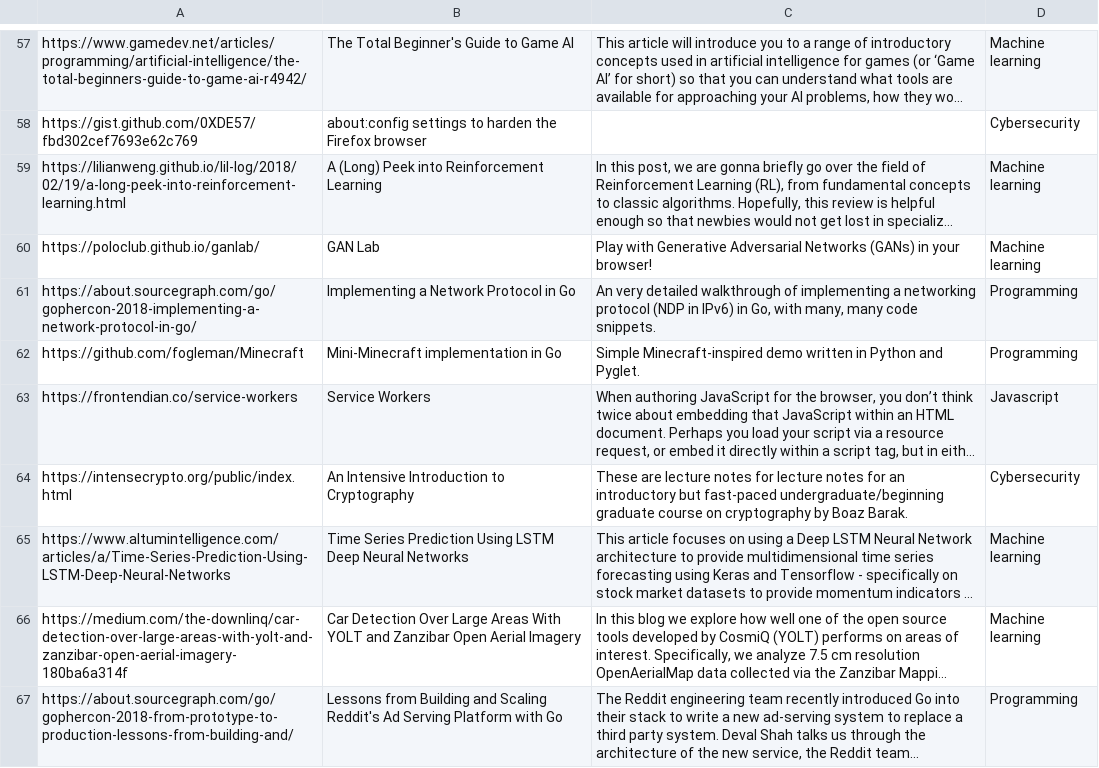
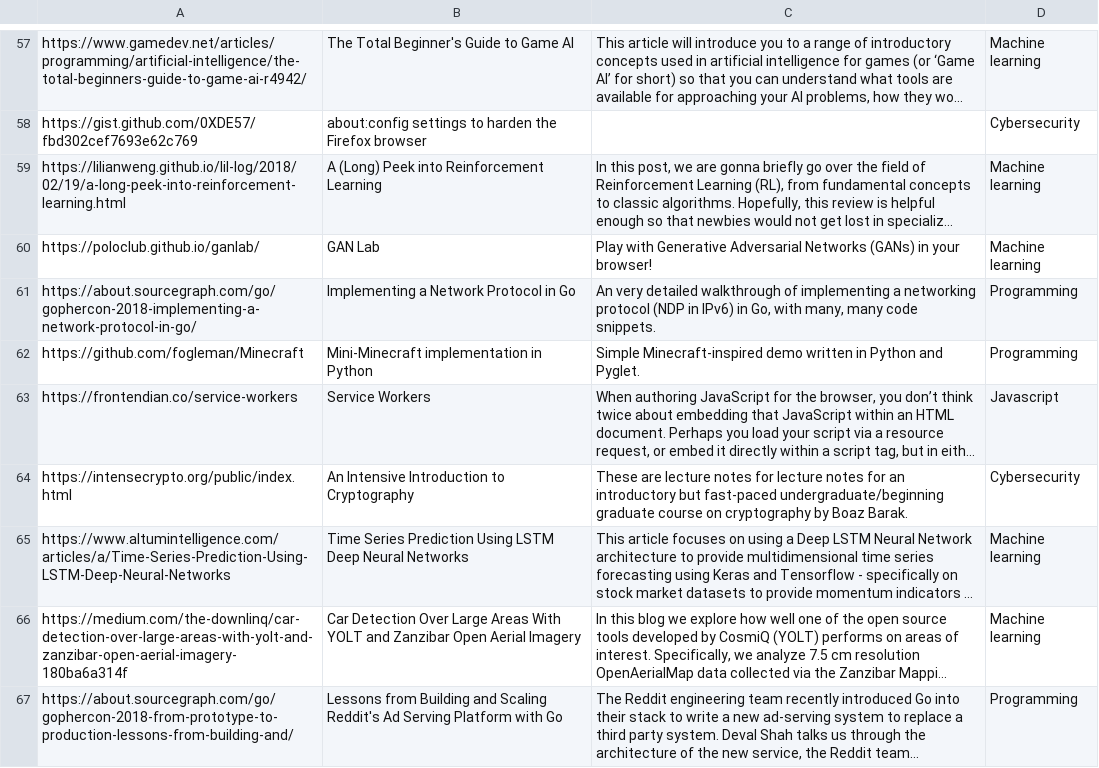
Before and after one commit to matoous/newz, a CSV file: news/scripts/stories.csv, drawn as a sheet; only a part is shown, gaps mark what is left out; long unchanged cells end in …; the diff names each change by its address in the sheet, - before the commit and + after, or states it on an @@ line.

```diff
--- a/news/scripts/stories.csv
+++ b/news/scripts/stories.csv
-B62: Mini-Minecraft implementation in Go
+B62: Mini-Minecraft implementation in Python
```
Also changed, not shown: 7 other files.
